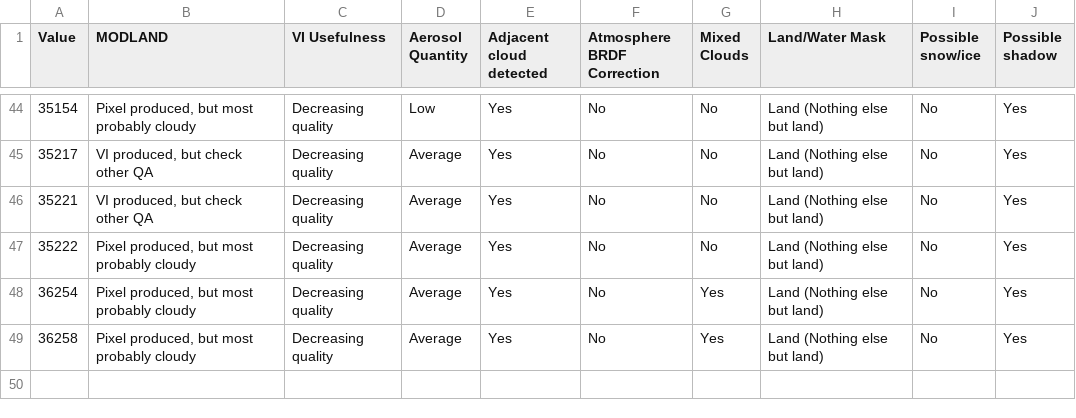
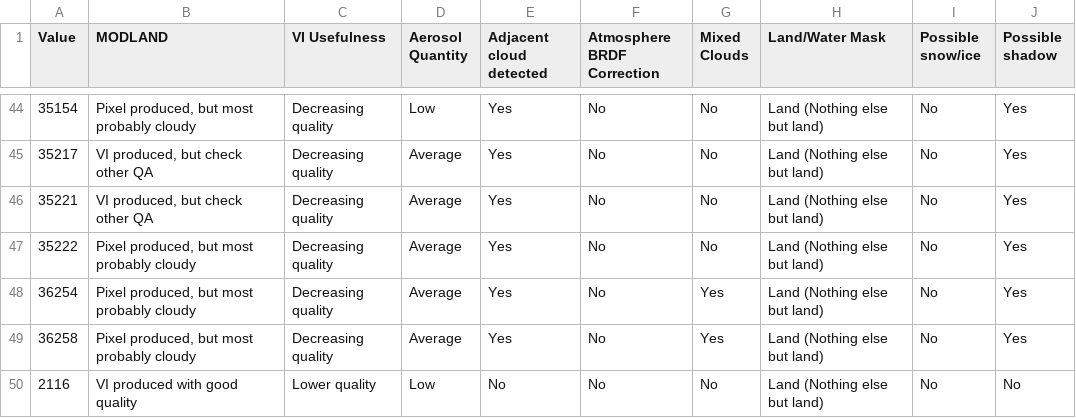
Before and after one commit to katharynduffy/phenoSynth, a CSV file: www/qc_vals.csv, drawn as a sheet; only a part is shown, gaps mark what is left out; the diff names each change by its address in the sheet, - before the commit and + after, or states it on an @@ line.

Commit message:
Added QA value 2116

```diff
--- a/www/qc_vals.csv
+++ b/www/qc_vals.csv
+row 50: 2116 | VI produced with good quality | Lower quality | Low | No | No | No | Land (Nothing else but land) | No | No
```
